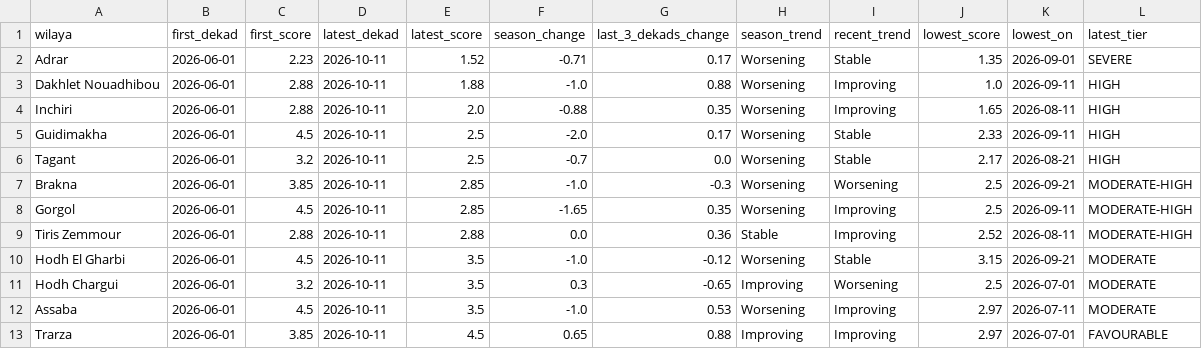
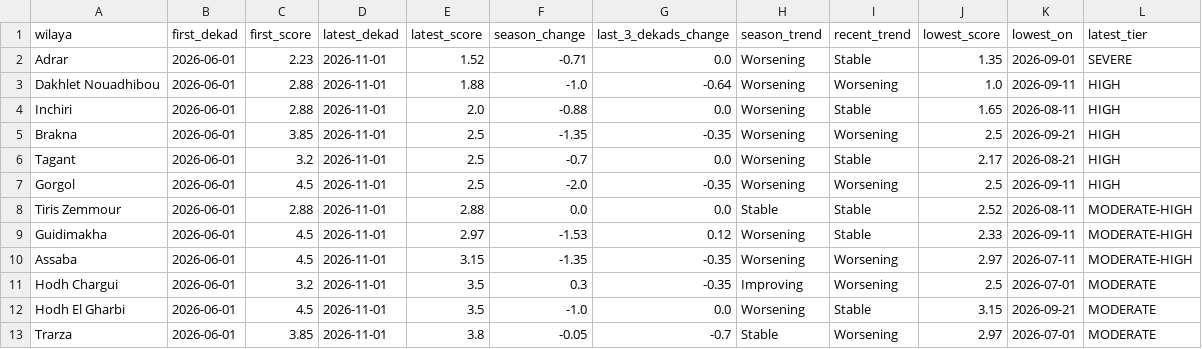
Before and after one commit to fredkizito/praps2-mrt-cockpit, a CSV file: output/trends_MRT.csv, drawn as a sheet.

```diff
--- a/output/trends_MRT.csv
+++ b/output/trends_MRT.csv
@@ -1,13 +1,13 @@
 wilaya,first_dekad,first_score,latest_dekad,latest_score,season_change,last_3_dekads_change,season_trend,recent_trend,lowest_score,lowest_on,latest_tier
-Adrar,2026-06-01,2.23,2026-10-11,1.52,-0.71,0.17,Worsening,Stable,1.35,2026-09-01,SEVERE
-Dakhlet Nouadhibou,2026-06-01,2.88,2026-10-11,1.88,-1.0,0.88,Worsening,Improving,1.0,2026-09-11,HIGH
-Inchiri,2026-06-01,2.88,2026-10-11,2.0,-0.88,0.35,Worsening,Improving,1.65,2026-08-11,HIGH
-Guidimakha,2026-06-01,4.5,2026-10-11,2.5,-2.0,0.17,Worsening,Stable,2.33,2026-09-11,HIGH
-Tagant,2026-06-01,3.2,2026-10-11,2.5,-0.7,0.0,Worsening,Stable,2.17,2026-08-21,HIGH
-Brakna,2026-06-01,3.85,2026-10-11,2.85,-1.0,-0.3,Worsening,Worsening,2.5,2026-09-21,MODERATE-HIGH
-Gorgol,2026-06-01,4.5,2026-10-11,2.85,-1.65,0.35,Worsening,Improving,2.5,2026-09-11,MODERATE-HIGH
-Tiris Zemmour,2026-06-01,2.88,2026-10-11,2.88,0.0,0.36,Stable,Improving,2.52,2026-08-11,MODERATE-HIGH
-Hodh El Gharbi,2026-06-01,4.5,2026-10-11,3.5,-1.0,-0.12,Worsening,Stable,3.15,2026-09-21,MODERATE
-Hodh Chargui,2026-06-01,3.2,2026-10-11,3.5,0.3,-0.65,Improving,Worsening,2.5,2026-07-01,MODERATE
-Assaba,2026-06-01,4.5,2026-10-11,3.5,-1.0,0.53,Worsening,Improving,2.97,2026-07-11,MODERATE
-Trarza,2026-06-01,3.85,2026-10-11,4.5,0.65,0.88,Improving,Improving,2.97,2026-07-01,FAVOURABLE
+Adrar,2026-06-01,2.23,2026-11-01,1.52,-0.71,0.0,Worsening,Stable,1.35,2026-09-01,SEVERE
+Dakhlet Nouadhibou,2026-06-01,2.88,2026-11-01,1.88,-1.0,-0.64,Worsening,Worsening,1.0,2026-09-11,HIGH
+Inchiri,2026-06-01,2.88,2026-11-01,2.0,-0.88,0.0,Worsening,Stable,1.65,2026-08-11,HIGH
+Brakna,2026-06-01,3.85,2026-11-01,2.5,-1.35,-0.35,Worsening,Worsening,2.5,2026-09-21,HIGH
+Tagant,2026-06-01,3.2,2026-11-01,2.5,-0.7,0.0,Worsening,Stable,2.17,2026-08-21,HIGH
+Gorgol,2026-06-01,4.5,2026-11-01,2.5,-2.0,-0.35,Worsening,Worsening,2.5,2026-09-11,HIGH
+Tiris Zemmour,2026-06-01,2.88,2026-11-01,2.88,0.0,0.0,Stable,Stable,2.52,2026-08-11,MODERATE-HIGH
+Guidimakha,2026-06-01,4.5,2026-11-01,2.97,-1.53,0.12,Worsening,Stable,2.33,2026-09-11,MODERATE-HIGH
+Assaba,2026-06-01,4.5,2026-11-01,3.15,-1.35,-0.35,Worsening,Worsening,2.97,2026-07-11,MODERATE-HIGH
+Hodh Chargui,2026-06-01,3.2,2026-11-01,3.5,0.3,-0.35,Improving,Worsening,2.5,2026-07-01,MODERATE
+Hodh El Gharbi,2026-06-01,4.5,2026-11-01,3.5,-1.0,0.0,Worsening,Stable,3.15,2026-09-21,MODERATE
+Trarza,2026-06-01,3.85,2026-11-01,3.8,-0.05,-0.7,Stable,Worsening,2.97,2026-07-01,MODERATE
```
Also changed, not shown: 10 other files.
